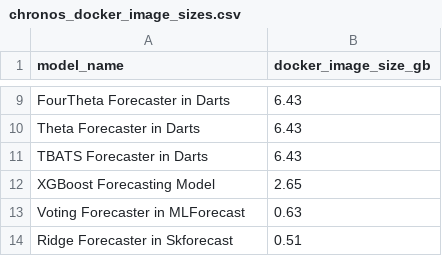
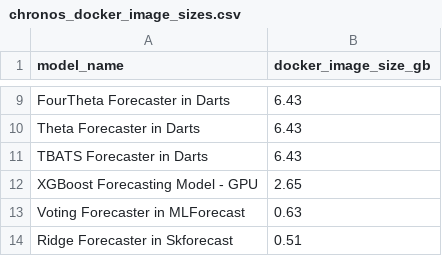
Before and after one commit to readytensor/rt_forecasting_foundational_models, a CSV file: inputs/chronos_docker_image_sizes.csv, drawn as a sheet; only a part is shown, gaps mark what is left out; the diff names each change by its address in the sheet, - before the commit and + after, or states it on an @@ line.

```diff
--- a/inputs/chronos_docker_image_sizes.csv
+++ b/inputs/chronos_docker_image_sizes.csv
-A12 (model_name): XGBoost Forecasting Model
+A12 (model_name): XGBoost Forecasting Model - GPU
```
Also changed, not shown: inputs/chronos_project_metrics.csv, inputs/forecasting-models.csv, 5 other files.
